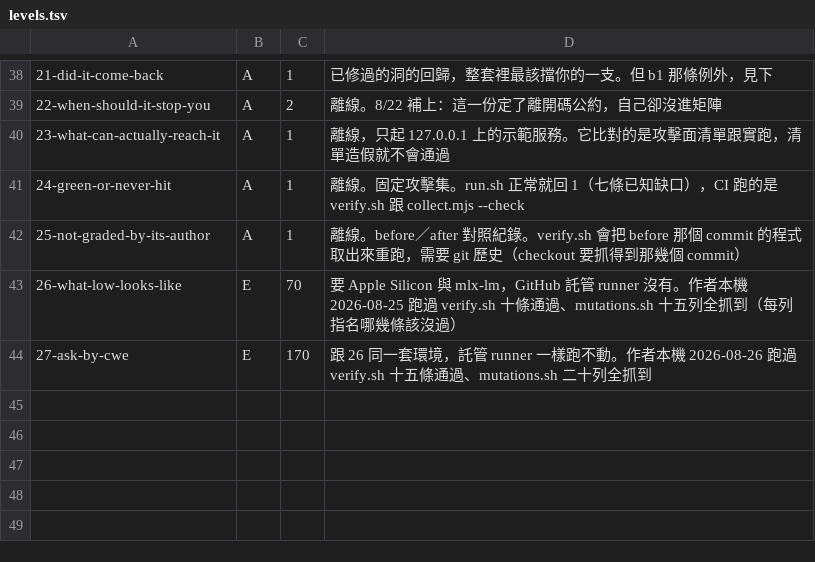
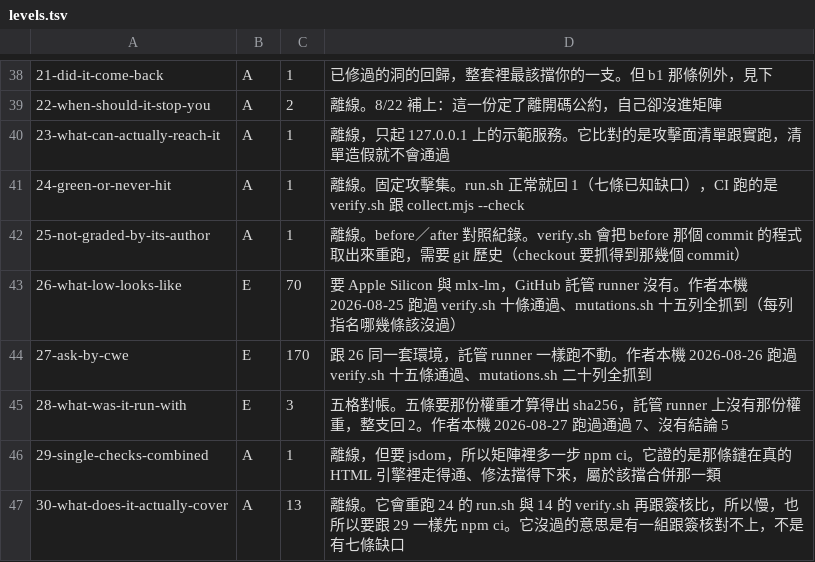
Before and after one commit to cyh7789/ai-security, a TSV file: recipes/22-when-should-it-stop-you/levels.tsv, drawn as a sheet; only a part is shown, gaps mark what is left out; the diff names each change by its address in the sheet, - before the commit and + after, or states it on an @@ line.

Commit message:
feat(recipe-30): 前二十九天的紀錄收成三欄表，判準與沒測清單都由人簽
standard.tsv 定「什麼可以成為一列」（有輸入、有會亮的終點、重跑得起來），
uncovered.tsv 收沒進表的東西跟理由。rollup.sh 只重跑來源再跟簽核比，不決定任何一列算哪一欄。

回 1 的條件是跟簽核對不上，不是有東西沒過：七條已知缺口每天都在，
拿它當每日紅燈三週後就沒人點進去看（Day 22 那條的同型）。

順手撿到兩件事：
- 第 26、27 天掃的七支檔裡，這張表打得到的只有 render.js，其餘六支沒有一列打過
- 28、29 從來沒進 levels.tsv，也就是不在 CI 的任何一個矩陣裡。補三列，
  29 與 30 進 blocking（多一步 npm ci），28 標 E（託管機器沒那份權重，永遠回 2）

verify.sh 八節通過，mutations.sh 十二列全抓到（每列指名哪幾條該沒過，末列反向對照）。

```diff
--- a/recipes/22-when-should-it-stop-you/levels.tsv
+++ b/recipes/22-when-should-it-stop-you/levels.tsv
+row 45: 28-what-was-it-run-with | E | 3 | 五格對帳。五條要那份權重才算得出 sha256，託管 runner 上沒有那份權重，整支回 2。作者本機 2026-08-27 跑過通過 7、沒有結論 5
+row 46: 29-single-checks-combined | A | 1 | 離線，但要 jsdom，所以矩陣裡多一步 npm ci。它證的是那條鏈在真的 HTML 引擎裡走得通、修法擋得下來，屬於該擋合併那一類
+row 47: 30-what-does-it-actually-cover | A | 13 | 離線。它會重跑 24 的 run.sh 與 14 的 verify.sh 再跟簽核比，所以慢，也所以要跟 29 一樣先 npm ci。它沒過的意思是有一組跟簽核對不上，不是有七條缺口
```
Also changed, not shown: 9 other files.
